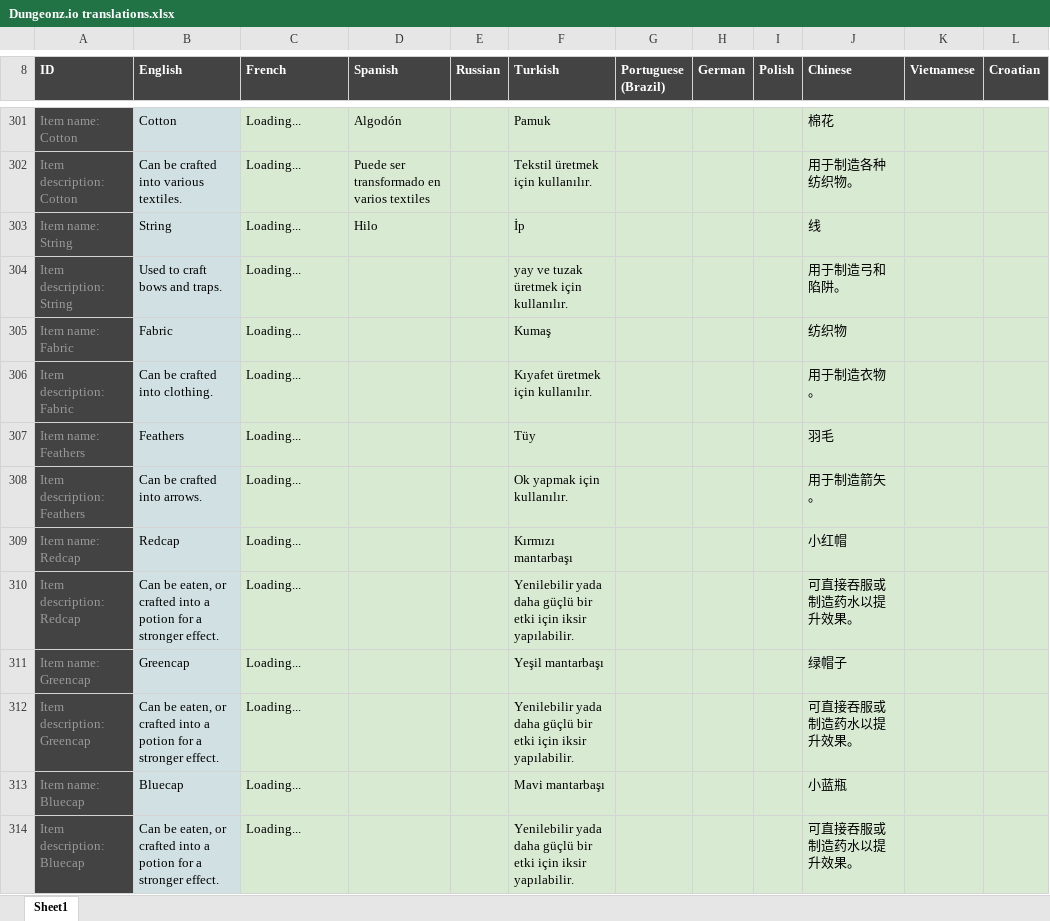
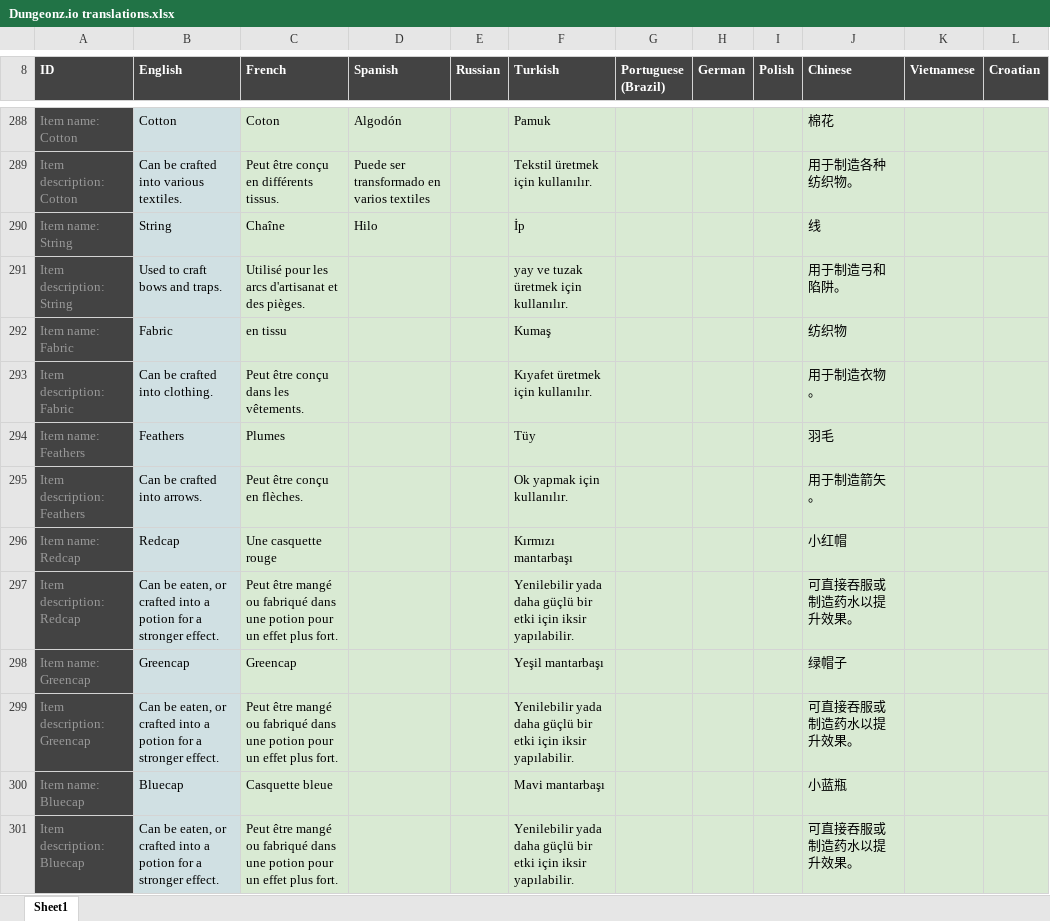
Before and after one commit to Arcanorum/rogueworld, an Excel workbook: server/Dungeonz.io translations.xlsx, sheet Sheet1, drawn as a sheet; only a part is shown, gaps mark what is left out; values as stored, in another font and other column widths than the file's, no borders; charts and pictures not drawn; addresses are those after the commit; the diff covers the shown part only; the diff names each change by its address in the sheet, - before the commit and + after, or states it on an @@ line.

```diff
--- a/server/Dungeonz.io translations.xlsx (sheet Sheet1)
+++ b/server/Dungeonz.io translations.xlsx (sheet Sheet1)
-C288 (French): Loading...
+C288 (French): Coton
-C289 (French): Loading...
+C289 (French): Peut être conçu en différents tissus.
-C290 (French): Loading...
+C290 (French): Chaîne
-C291 (French): Loading...
+C291 (French): Utilisé pour les arcs d'artisanat et des pièges.
-C292 (French): Loading...
+C292 (French): en tissu
-C293 (French): Loading...
+C293 (French): Peut être conçu dans les vêtements.
-C294 (French): Loading...
+C294 (French): Plumes
-C295 (French): Loading...
+C295 (French): Peut être conçu en flèches.
-C296 (French): Loading...
+C296 (French): Une casquette rouge
-C297 (French): Loading...
+C297 (French): Peut être mangé ou fabriqué dans une potion pour un effet plus fort.
-C298 (French): Loading...
+C298 (French): Greencap
-C299 (French): Loading...
+C299 (French): Peut être mangé ou fabriqué dans une potion pour un effet plus fort.
-C300 (French): Loading...
+C300 (French): Casquette bleue
-C301 (French): Loading...
+C301 (French): Peut être mangé ou fabriqué dans une potion pour un effet plus fort.
```
Also changed, not shown: 1 added row, 16 removed rows and 150 edited cells elsewhere in this sheet, formulas that keep their value, 5 other files.
